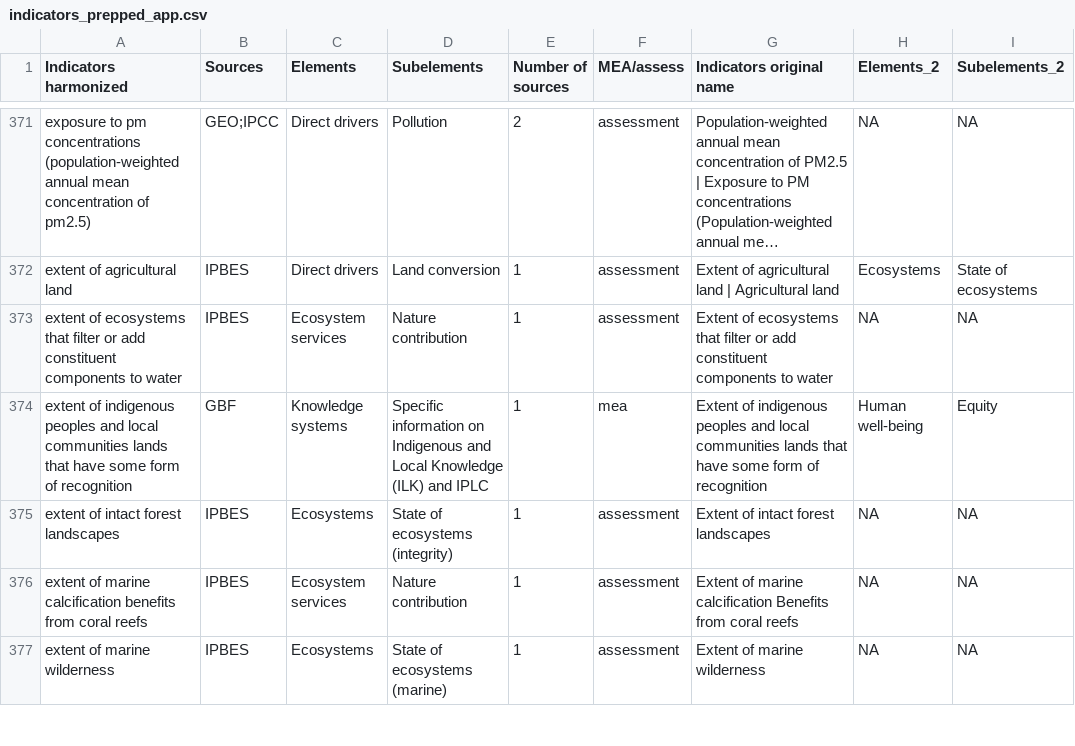
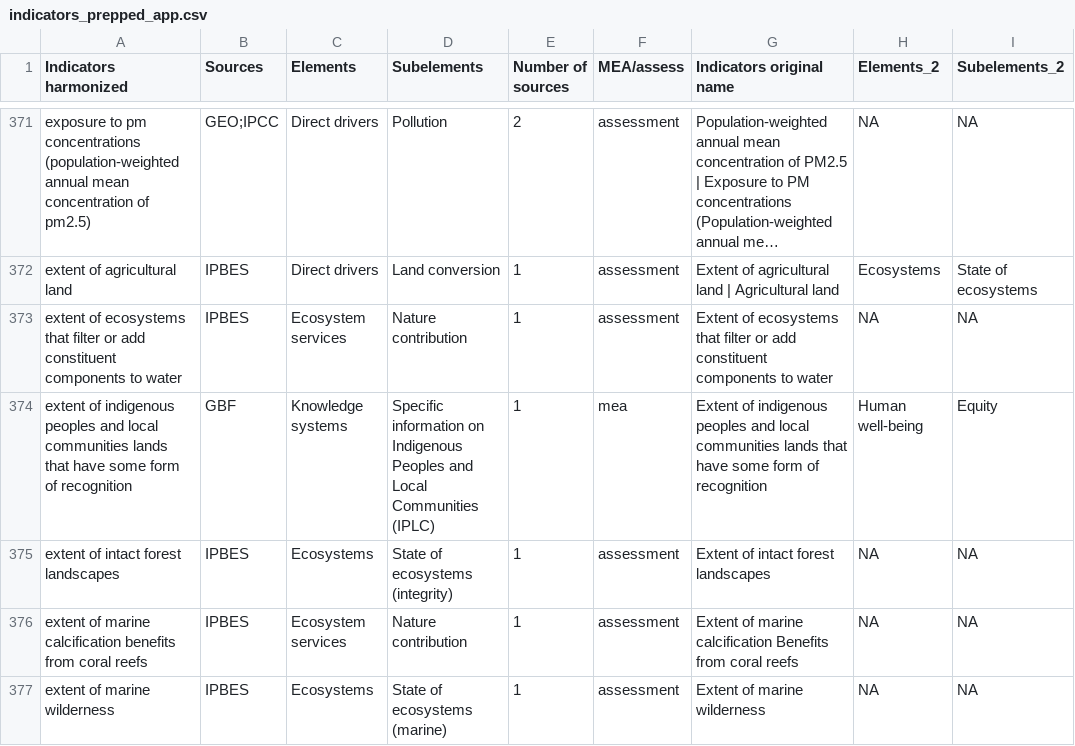
Before and after one commit to yanisica/indicators-app, a CSV file: EnvironIndicators/indicators_prepped_app.csv, drawn as a sheet; only a part is shown, gaps mark what is left out; long unchanged cells end in …; the diff covers the shown part only.

```diff
--- a/EnvironIndicators/indicators_prepped_app.csv
+++ b/EnvironIndicators/indicators_prepped_app.csv
@@ -373,3 +373,3 @@ extent of agricultural land,IPBES,Direct drivers,Land conversion,1,assessment,Ex
 extent of ecosystems that filter or add constituent components to water,IPBES,Ecosystem services,Nature contribution,1,assessment,Extent of ecosystems that filter or add constituent components to water,NA,NA
-extent of indigenous peoples and local communities lands that have some form of recognition,GBF,Knowledge systems,Specific information on Indigenous and Local Knowledge (ILK) and IPLC,1,mea,Extent of indigenous peoples and local communities lands that have some form of recognition,Human well-being,Equity
+extent of indigenous peoples and local communities lands that have some form of recognition,GBF,Knowledge systems,Specific information on Indigenous Peoples and Local Communities (IPLC),1,mea,Extent of indigenous peoples and local communities lands that have some form of recognition,Human well-being,Equity
 extent of intact forest landscapes,IPBES,Ecosystems,State of ecosystems (integrity),1,assessment,Extent of intact forest landscapes,NA,NA
```
Also changed, not shown: 26 edited cells elsewhere in this file, 2 other files.
